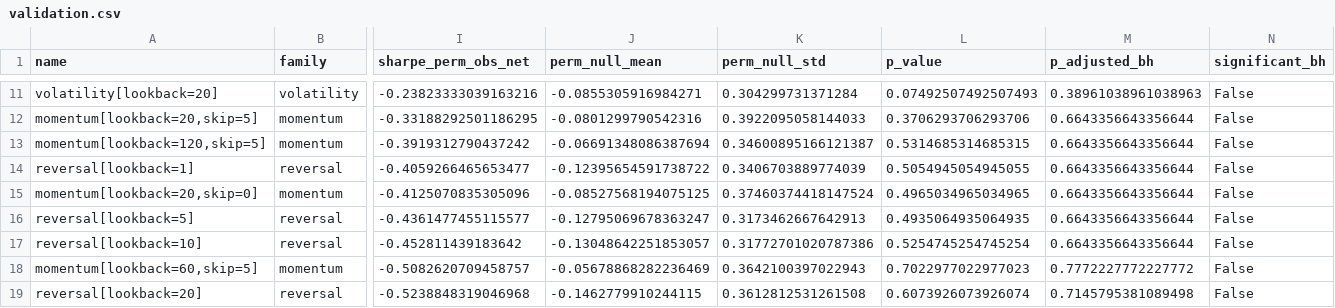
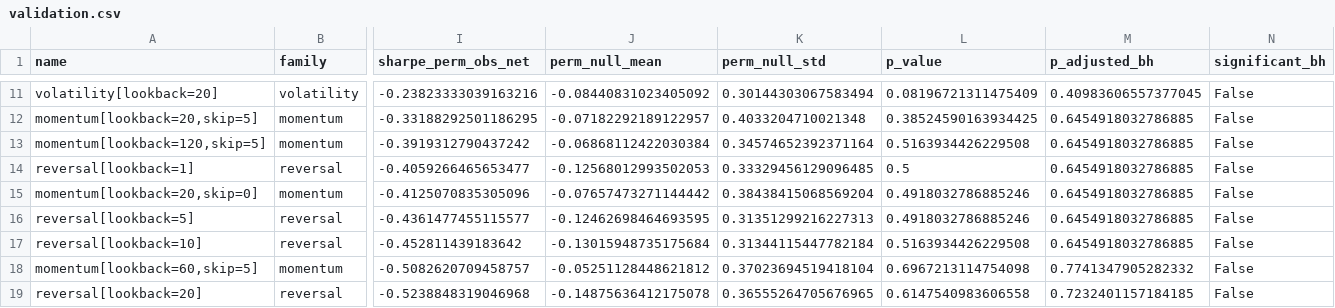
Before and after one commit to wenzhanouyang-sjtu/ashare-signal-lab, a CSV file: results/validation.csv, drawn as a sheet; only a part is shown, gaps mark what is left out; the diff covers the shown part only; the diff names each change by its address in the sheet, - before the commit and + after, or states it on an @@ line.

```diff
--- a/results/validation.csv
+++ b/results/validation.csv
-J11 (perm_null_mean): -0.0855305916984271
+J11 (perm_null_mean): -0.08440831023405092
-K11 (perm_null_std): 0.304299731371284
+K11 (perm_null_std): 0.30144303067583494
-L11 (p_value): 0.07492507492507493
+L11 (p_value): 0.08196721311475409
-M11 (p_adjusted_bh): 0.38961038961038963
+M11 (p_adjusted_bh): 0.40983606557377045
-J12 (perm_null_mean): -0.0801299790542316
+J12 (perm_null_mean): -0.07182292189122957
-K12 (perm_null_std): 0.3922095058144033
+K12 (perm_null_std): 0.4033204710021348
-L12 (p_value): 0.3706293706293706
+L12 (p_value): 0.38524590163934425
-M12:M17 (p_adjusted_bh): 0.6643356643356644
+M12:M17 (p_adjusted_bh): 0.6454918032786885
-J13 (perm_null_mean): -0.06691348086387694
+J13 (perm_null_mean): -0.06868112422030384
-K13 (perm_null_std): 0.34600895166121387
+K13 (perm_null_std): 0.34574652392371164
-L13 (p_value): 0.5314685314685315
+L13 (p_value): 0.5163934426229508
-J14 (perm_null_mean): -0.12395654591738722
+J14 (perm_null_mean): -0.12568012993502053
-K14 (perm_null_std): 0.3406703889774039
+K14 (perm_null_std): 0.33329456129096485
-L14 (p_value): 0.5054945054945055
+L14 (p_value): 0.5
-J15 (perm_null_mean): -0.08527568194075125
+J15 (perm_null_mean): -0.07657473271144442
-K15 (perm_null_std): 0.37460374418147524
+K15 (perm_null_std): 0.38438415068569204
-L15 (p_value): 0.4965034965034965
+L15 (p_value): 0.4918032786885246
-J16 (perm_null_mean): -0.12795069678363247
+J16 (perm_null_mean): -0.12462698464693595
-K16 (perm_null_std): 0.3173462667642913
+K16 (perm_null_std): 0.31351299216227313
-L16 (p_value): 0.4935064935064935
+L16 (p_value): 0.4918032786885246
-J17 (perm_null_mean): -0.13048642251853057
+J17 (perm_null_mean): -0.13015948735175684
-K17 (perm_null_std): 0.31772701020787386
+K17 (perm_null_std): 0.31344115447782184
-L17 (p_value): 0.5254745254745254
+L17 (p_value): 0.5163934426229508
-J18 (perm_null_mean): -0.05678868282236469
+J18 (perm_null_mean): -0.05251128448621812
-K18 (perm_null_std): 0.3642100397022943
+K18 (perm_null_std): 0.37023694519418104
-L18 (p_value): 0.7022977022977023
+L18 (p_value): 0.6967213114754098
-M18 (p_adjusted_bh): 0.7772227772227772
+M18 (p_adjusted_bh): 0.7741347905282332
-J19 (perm_null_mean): -0.1462779910244115
+J19 (perm_null_mean): -0.14875636412175078
-K19 (perm_null_std): 0.3612812531261508
+K19 (perm_null_std): 0.36555264705676965
-L19 (p_value): 0.6073926073926074
+L19 (p_value): 0.6147540983606558
-M19 (p_adjusted_bh): 0.7145795381089498
+M19 (p_adjusted_bh): 0.7232401157184185
```
Also changed, not shown: 44 edited cells elsewhere in this file, 11 other files.
